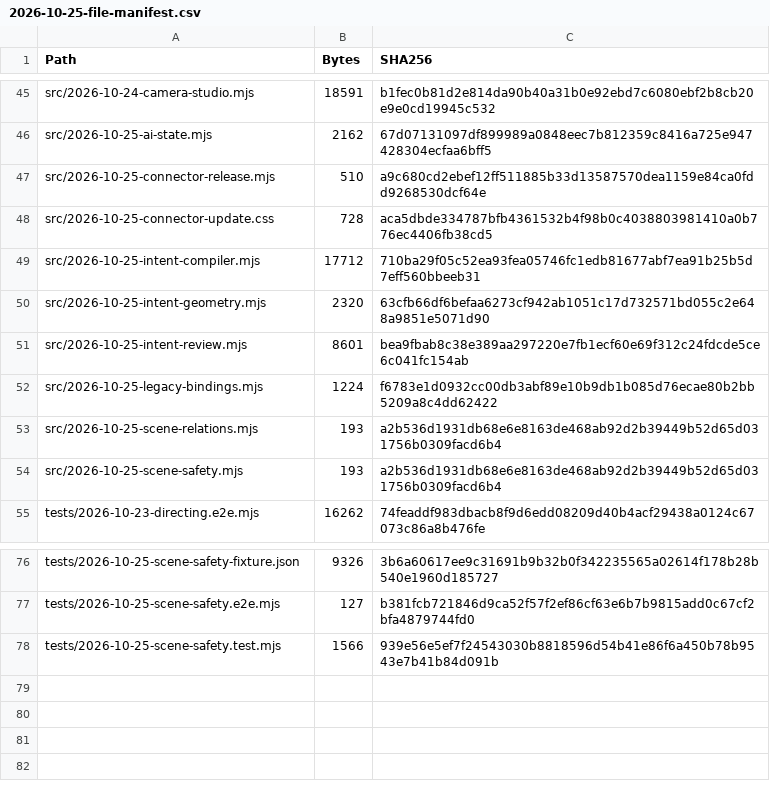
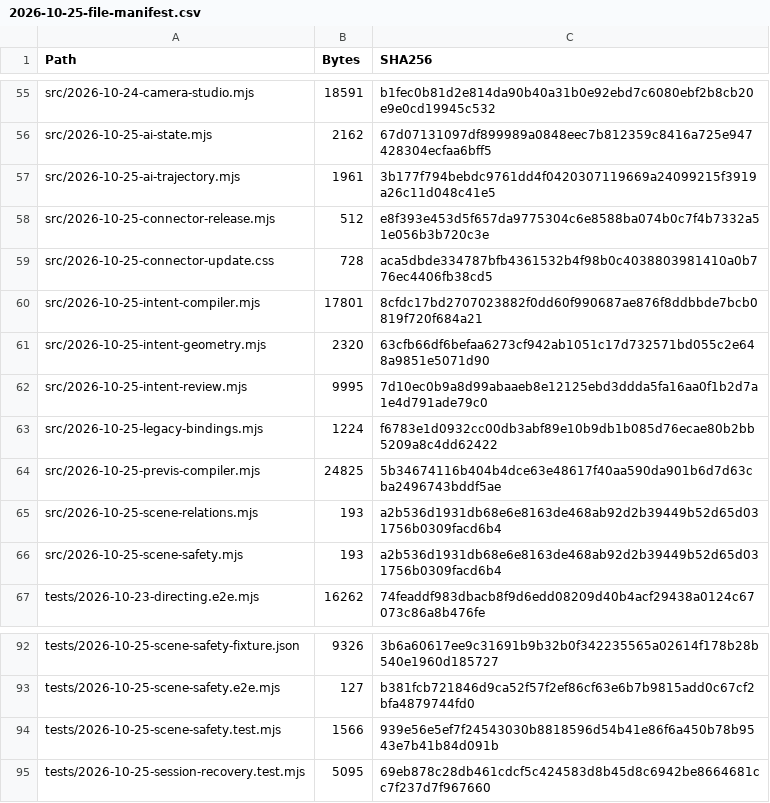
Before and after one commit to paran-coder/SceneBlock, a CSV file: 2026-10-25-file-manifest.csv, drawn as a sheet; only a part is shown, gaps mark what is left out; the diff covers the shown part only.

```diff
--- a/2026-10-25-file-manifest.csv
+++ b/2026-10-25-file-manifest.csv
@@ -46,8 +56,10 @@ src/2026-10-24-camera-studio.mjs,18591,b1fec0b81d2e814da90b40a31b0e92ebd7c6080eb
 src/2026-10-25-ai-state.mjs,2162,67d07131097df899989a0848eec7b812359c8416a725e947428304ecfaa6bff5
-src/2026-10-25-connector-release.mjs,510,a9c680cd2ebef12ff511885b33d13587570dea1159e84ca0fdd9268530dcf64e
+src/2026-10-25-ai-trajectory.mjs,1961,3b177f794bebdc9761dd4f0420307119669a24099215f3919a26c11d048c41e5
+src/2026-10-25-connector-release.mjs,512,e8f393e453d5f657da9775304c6e8588ba074b0c7f4b7332a51e056b3b720c3e
 src/2026-10-25-connector-update.css,728,aca5dbde334787bfb4361532b4f98b0c4038803981410a0b776ec4406fb38cd5
-src/2026-10-25-intent-compiler.mjs,17712,710ba29f05c52ea93fea05746fc1edb81677abf7ea91b25b5d7eff560bbeeb31
+src/2026-10-25-intent-compiler.mjs,17801,8cfdc17bd2707023882f0dd60f990687ae876f8ddbbde7bcb0819f720f684a21
 src/2026-10-25-intent-geometry.mjs,2320,63cfb66df6befaa6273cf942ab1051c17d732571bd055c2e648a9851e5071d90
-src/2026-10-25-intent-review.mjs,8601,bea9fbab8c38e389aa297220e7fb1ecf60e69f312c24fdcde5ce6c041fc154ab
+src/2026-10-25-intent-review.mjs,9995,7d10ec0b9a8d99abaaeb8e12125ebd3ddda5fa16aa0f1b2d7a1e4d791ade79c0
 src/2026-10-25-legacy-bindings.mjs,1224,f6783e1d0932cc00db3abf89e10b9db1b085d76ecae80b2bb5209a8c4dd62422
+src/2026-10-25-previs-compiler.mjs,24825,5b34674116b404b4dce63e48617f40aa590da901b6d7d63cba2496743bddf5ae
 src/2026-10-25-scene-relations.mjs,193,a2b536d1931db68e6e8163de468ab92d2b39449b52d65d031756b0309facd6b4
@@ -78 +94,2 @@ tests/2026-10-25-scene-safety.e2e.mjs,127,b381fcb721846d9ca52f57f2ef86cf63e6b7b9
 tests/2026-10-25-scene-safety.test.mjs,1566,939e56e5ef7f24543030b8818596d54b41e86f6a450b78b9543e7b41b84d091b
+tests/2026-10-25-session-recovery.test.mjs,5095,69eb878c28db461cdcf5c424583d8b45d8c6942be8664681cc7f237d7f967660
```
Also changed, not shown: 14 added rows and 42 edited cells elsewhere in this file, 43 other files.
